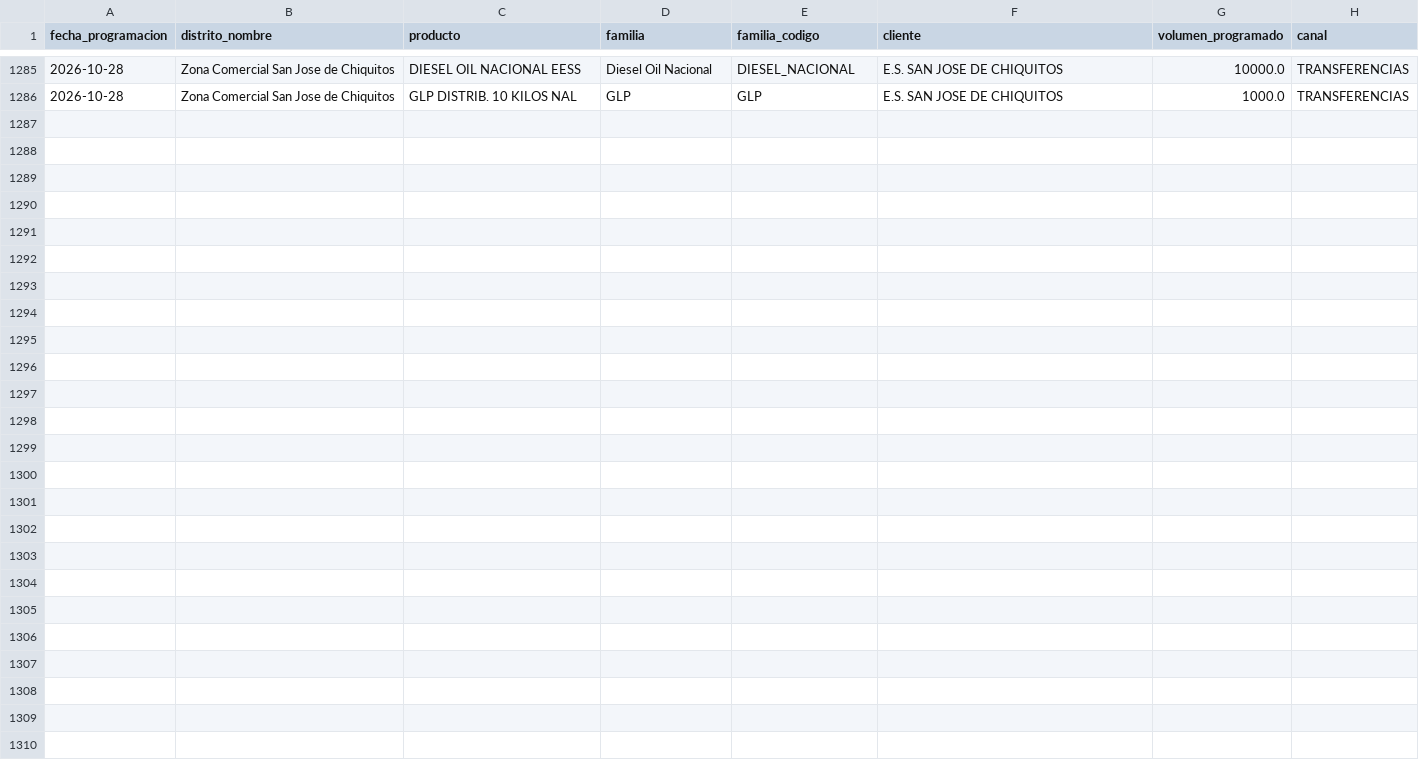
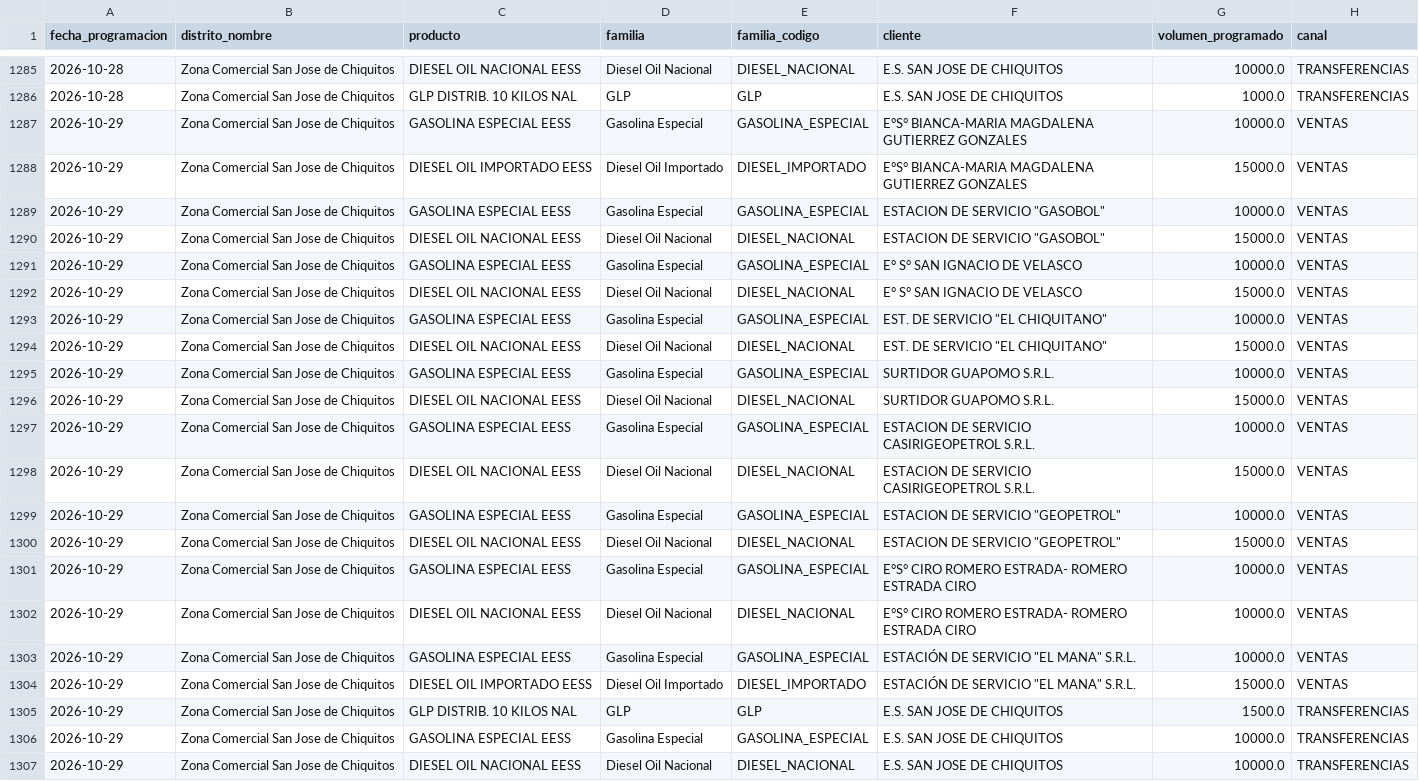
Before and after one commit to mauforonda/data-triage, a CSV file: hidrocarburos/abastecimiento/data/programacion/sjc.csv, drawn as a sheet; only a part is shown, gaps mark what is left out.

```diff
--- a/hidrocarburos/abastecimiento/data/programacion/sjc.csv
+++ b/hidrocarburos/abastecimiento/data/programacion/sjc.csv
@@ -1286 +1286,22 @@ fecha_programacion,distrito_nombre,producto,familia,familia_codigo,cliente,volum
 2026-10-28,Zona Comercial San Jose de Chiquitos,GLP DISTRIB. 10 KILOS NAL,GLP,GLP,E.S. SAN JOSE DE CHIQUITOS,1000.0,TRANSFERENCIAS
+2026-10-29,Zona Comercial San Jose de Chiquitos,GASOLINA ESPECIAL EESS,Gasolina Especial,GASOLINA_ESPECIAL,E°S° BIANCA-MARIA MAGDALENA GUTIERREZ GONZALES,10000.0,VENTAS
+2026-10-29,Zona Comercial San Jose de Chiquitos,DIESEL OIL IMPORTADO EESS,Diesel Oil Importado,DIESEL_IMPORTADO,E°S° BIANCA-MARIA MAGDALENA GUTIERREZ GONZALES,15000.0,VENTAS
+2026-10-29,Zona Comercial San Jose de Chiquitos,GASOLINA ESPECIAL EESS,Gasolina Especial,GASOLINA_ESPECIAL,"ESTACION DE SERVICIO ""GASOBOL""",10000.0,VENTAS
+2026-10-29,Zona Comercial San Jose de Chiquitos,DIESEL OIL NACIONAL EESS,Diesel Oil Nacional,DIESEL_NACIONAL,"ESTACION DE SERVICIO ""GASOBOL""",15000.0,VENTAS
+2026-10-29,Zona Comercial San Jose de Chiquitos,GASOLINA ESPECIAL EESS,Gasolina Especial,GASOLINA_ESPECIAL,E° S° SAN IGNACIO DE VELASCO,10000.0,VENTAS
+2026-10-29,Zona Comercial San Jose de Chiquitos,DIESEL OIL NACIONAL EESS,Diesel Oil Nacional,DIESEL_NACIONAL,E° S° SAN IGNACIO DE VELASCO,15000.0,VENTAS
+2026-10-29,Zona Comercial San Jose de Chiquitos,GASOLINA ESPECIAL EESS,Gasolina Especial,GASOLINA_ESPECIAL,"EST. DE SERVICIO ""EL CHIQUITANO""",10000.0,VENTAS
+2026-10-29,Zona Comercial San Jose de Chiquitos,DIESEL OIL NACIONAL EESS,Diesel Oil Nacional,DIESEL_NACIONAL,"EST. DE SERVICIO ""EL CHIQUITANO""",15000.0,VENTAS
+2026-10-29,Zona Comercial San Jose de Chiquitos,GASOLINA ESPECIAL EESS,Gasolina Especial,GASOLINA_ESPECIAL,SURTIDOR GUAPOMO S.R.L.,10000.0,VENTAS
+2026-10-29,Zona Comercial San Jose de Chiquitos,DIESEL OIL NACIONAL EESS,Diesel Oil Nacional,DIESEL_NACIONAL,SURTIDOR GUAPOMO S.R.L.,15000.0,VENTAS
+2026-10-29,Zona Comercial San Jose de Chiquitos,GASOLINA ESPECIAL EESS,Gasolina Especial,GASOLINA_ESPECIAL,ESTACION DE SERVICIO CASIRIGEOPETROL S.R.L.,10000.0,VENTAS
+2026-10-29,Zona Comercial San Jose de Chiquitos,DIESEL OIL NACIONAL EESS,Diesel Oil Nacional,DIESEL_NACIONAL,ESTACION DE SERVICIO CASIRIGEOPETROL S.R.L.,15000.0,VENTAS
+2026-10-29,Zona Comercial San Jose de Chiquitos,GASOLINA ESPECIAL EESS,Gasolina Especial,GASOLINA_ESPECIAL,"ESTACION DE SERVICIO ""GEOPETROL""",10000.0,VENTAS
+2026-10-29,Zona Comercial San Jose de Chiquitos,DIESEL OIL NACIONAL EESS,Diesel Oil Nacional,DIESEL_NACIONAL,"ESTACION DE SERVICIO ""GEOPETROL""",15000.0,VENTAS
+2026-10-29,Zona Comercial San Jose de Chiquitos,GASOLINA ESPECIAL EESS,Gasolina Especial,GASOLINA_ESPECIAL,E°S° CIRO ROMERO ESTRADA- ROMERO ESTRADA CIRO,10000.0,VENTAS
+2026-10-29,Zona Comercial San Jose de Chiquitos,DIESEL OIL NACIONAL EESS,Diesel Oil Nacional,DIESEL_NACIONAL,E°S° CIRO ROMERO ESTRADA- ROMERO ESTRADA CIRO,10000.0,VENTAS
+2026-10-29,Zona Comercial San Jose de Chiquitos,GASOLINA ESPECIAL EESS,Gasolina Especial,GASOLINA_ESPECIAL,"ESTACIÓN DE SERVICIO ""EL MANA"" S.R.L.",10000.0,VENTAS
+2026-10-29,Zona Comercial San Jose de Chiquitos,DIESEL OIL IMPORTADO EESS,Diesel Oil Importado,DIESEL_IMPORTADO,"ESTACIÓN DE SERVICIO ""EL MANA"" S.R.L.",15000.0,VENTAS
+2026-10-29,Zona Comercial San Jose de Chiquitos,GLP DISTRIB. 10 KILOS NAL,GLP,GLP,E.S. SAN JOSE DE CHIQUITOS,1500.0,TRANSFERENCIAS
+2026-10-29,Zona Comercial San Jose de Chiquitos,GASOLINA ESPECIAL EESS,Gasolina Especial,GASOLINA_ESPECIAL,E.S. SAN JOSE DE CHIQUITOS,10000.0,TRANSFERENCIAS
+2026-10-29,Zona Comercial San Jose de Chiquitos,DIESEL OIL NACIONAL EESS,Diesel Oil Nacional,DIESEL_NACIONAL,E.S. SAN JOSE DE CHIQUITOS,10000.0,TRANSFERENCIAS
```
Also changed, not shown: hidrocarburos/abastecimiento/data/despachos/chu.csv, hidrocarburos/abastecimiento/data/despachos/sjc.csv, 43 other files.
